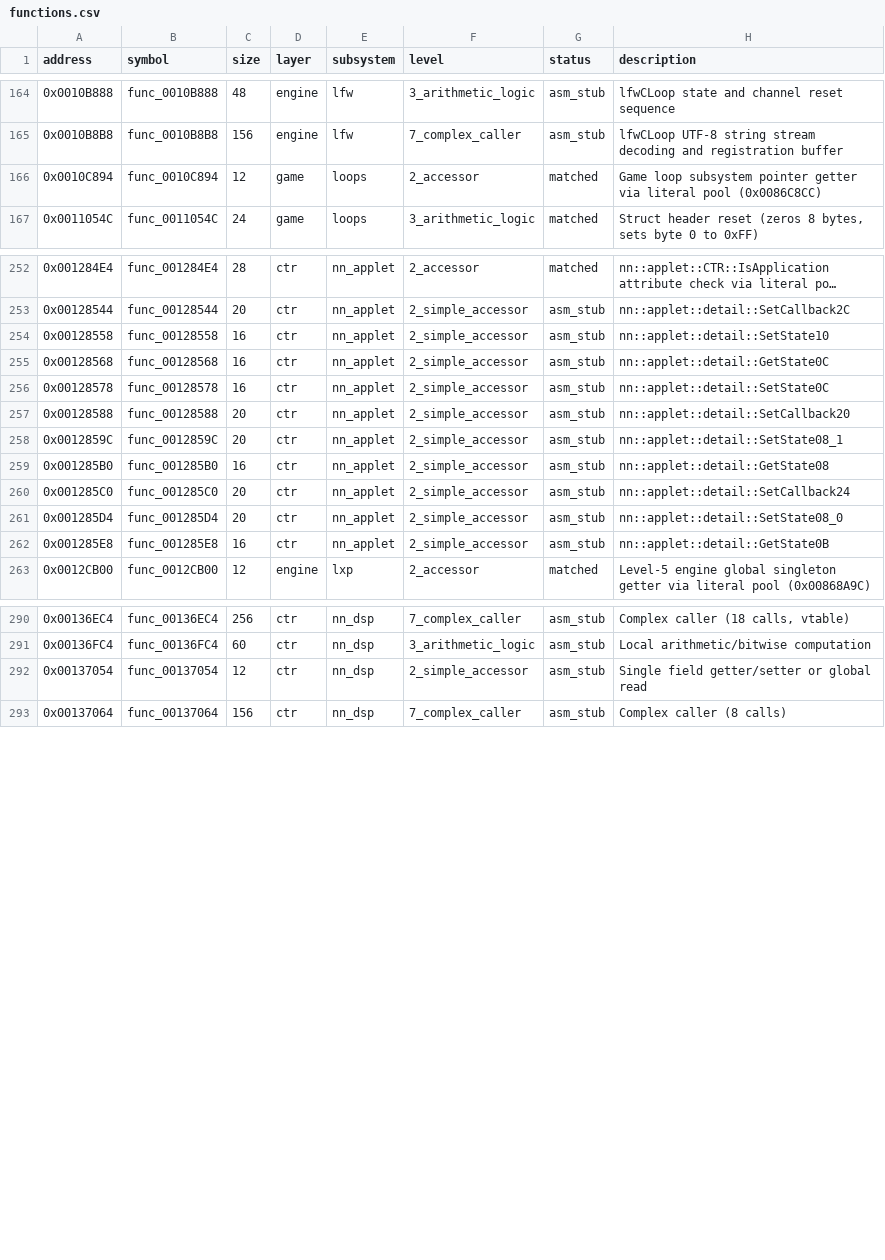
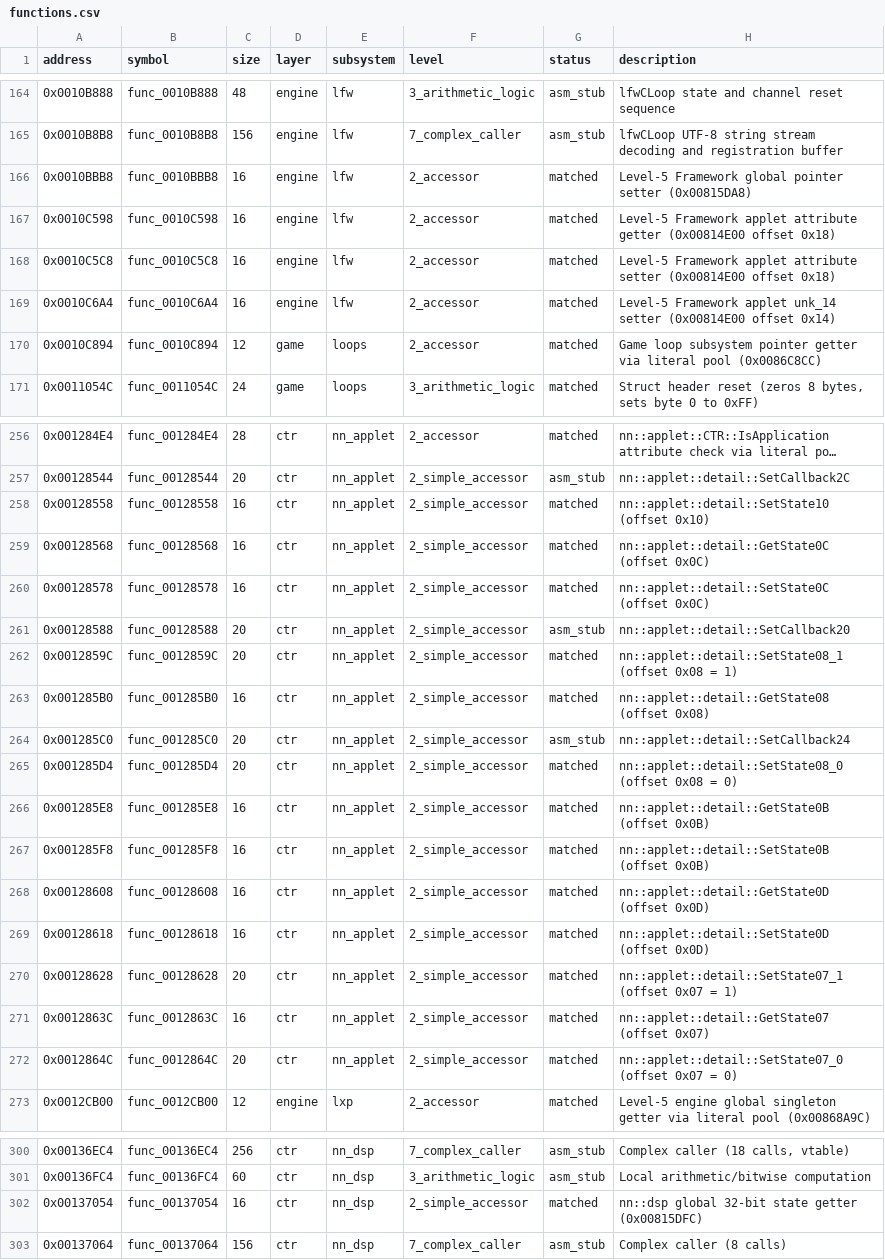
Before and after one commit to ChaconMoon/yokai-watch-2-decompiled, a CSV file: config/functions.csv, drawn as a sheet; only a part is shown, gaps mark what is left out; long unchanged cells end in …; the diff covers the shown part only.

Commit message:
feat(decomp): match 22 CTR/Engine functions and map AppletState structure (94 matched, 0.52%)

```diff
--- a/config/functions.csv
+++ b/config/functions.csv
@@ -165,2 +165,6 @@ address,symbol,size,layer,subsystem,level,status,description
 0x0010B8B8,func_0010B8B8,156,engine,lfw,7_complex_caller,asm_stub,lfwCLoop UTF-8 string stream decoding and registration buffer
+0x0010BBB8,func_0010BBB8,16,engine,lfw,2_accessor,matched,Level-5 Framework global pointer setter (0x00815DA8)
+0x0010C598,func_0010C598,16,engine,lfw,2_accessor,matched,Level-5 Framework applet attribute getter (0x00814E00 offset 0x18)
+0x0010C5C8,func_0010C5C8,16,engine,lfw,2_accessor,matched,Level-5 Framework applet attribute setter (0x00814E00 offset 0x18)
+0x0010C6A4,func_0010C6A4,16,engine,lfw,2_accessor,matched,Level-5 Framework applet unk_14 setter (0x00814E00 offset 0x14)
 0x0010C894,func_0010C894,12,game,loops,2_accessor,matched,Game loop subsystem pointer getter via literal pool (0x0086C8CC)
@@ -253,11 +257,17 @@ address,symbol,size,layer,subsystem,level,status,description
 0x00128544,func_00128544,20,ctr,nn_applet,2_simple_accessor,asm_stub,nn::applet::detail::SetCallback2C
-0x00128558,func_00128558,16,ctr,nn_applet,2_simple_accessor,asm_stub,nn::applet::detail::SetState10
-0x00128568,func_00128568,16,ctr,nn_applet,2_simple_accessor,asm_stub,nn::applet::detail::GetState0C
-0x00128578,func_00128578,16,ctr,nn_applet,2_simple_accessor,asm_stub,nn::applet::detail::SetState0C
+0x00128558,func_00128558,16,ctr,nn_applet,2_simple_accessor,matched,nn::applet::detail::SetState10 (offset 0x10)
+0x00128568,func_00128568,16,ctr,nn_applet,2_simple_accessor,matched,nn::applet::detail::GetState0C (offset 0x0C)
+0x00128578,func_00128578,16,ctr,nn_applet,2_simple_accessor,matched,nn::applet::detail::SetState0C (offset 0x0C)
 0x00128588,func_00128588,20,ctr,nn_applet,2_simple_accessor,asm_stub,nn::applet::detail::SetCallback20
-0x0012859C,func_0012859C,20,ctr,nn_applet,2_simple_accessor,asm_stub,nn::applet::detail::SetState08_1
-0x001285B0,func_001285B0,16,ctr,nn_applet,2_simple_accessor,asm_stub,nn::applet::detail::GetState08
+0x0012859C,func_0012859C,20,ctr,nn_applet,2_simple_accessor,matched,nn::applet::detail::SetState08_1 (offset 0x08 = 1)
+0x001285B0,func_001285B0,16,ctr,nn_applet,2_simple_accessor,matched,nn::applet::detail::GetState08 (offset 0x08)
 0x001285C0,func_001285C0,20,ctr,nn_applet,2_simple_accessor,asm_stub,nn::applet::detail::SetCallback24
-0x001285D4,func_001285D4,20,ctr,nn_applet,2_simple_accessor,asm_stub,nn::applet::detail::SetState08_0
-0x001285E8,func_001285E8,16,ctr,nn_applet,2_simple_accessor,asm_stub,nn::applet::detail::GetState0B
+0x001285D4,func_001285D4,20,ctr,nn_applet,2_simple_accessor,matched,nn::applet::detail::SetState08_0 (offset 0x08 = 0)
+0x001285E8,func_001285E8,16,ctr,nn_applet,2_simple_accessor,matched,nn::applet::detail::GetState0B (offset 0x0B)
+0x001285F8,func_001285F8,16,ctr,nn_applet,2_simple_accessor,matched,nn::applet::detail::SetState0B (offset 0x0B)
+0x00128608,func_00128608,16,ctr,nn_applet,2_simple_accessor,matched,nn::applet::detail::GetState0D (offset 0x0D)
+0x00128618,func_00128618,16,ctr,nn_applet,2_simple_accessor,matched,nn::applet::detail::SetState0D (offset 0x0D)
+0x00128628,func_00128628,20,ctr,nn_applet,2_simple_accessor,matched,nn::applet::detail::SetState07_1 (offset 0x07 = 1)
+0x0012863C,func_0012863C,16,ctr,nn_applet,2_simple_accessor,matched,nn::applet::detail::GetState07 (offset 0x07)
+0x0012864C,func_0012864C,20,ctr,nn_applet,2_simple_accessor,matched,nn::applet::detail::SetState07_0 (offset 0x07 = 0)
 0x0012CB00,func_0012CB00,12,engine,lxp,2_accessor,matched,Level-5 engine global singleton getter via literal pool (0x00868A9C)
@@ -291,3 +301,3 @@ address,symbol,size,layer,subsystem,level,status,description
 0x00136FC4,func_00136FC4,60,ctr,nn_dsp,3_arithmetic_logic,asm_stub,Local arithmetic/bitwise computation
-0x00137054,func_00137054,12,ctr,nn_dsp,2_simple_accessor,asm_stub,Single field getter/setter or global read
+0x00137054,func_00137054,16,ctr,nn_dsp,2_simple_accessor,matched,nn::dsp global 32-bit state getter (0x00815DFC)
 0x00137064,func_00137064,156,ctr,nn_dsp,7_complex_caller,asm_stub,Complex caller (8 calls)
```
Also changed, not shown: 11 edited cells elsewhere in this file, 45 other files.
